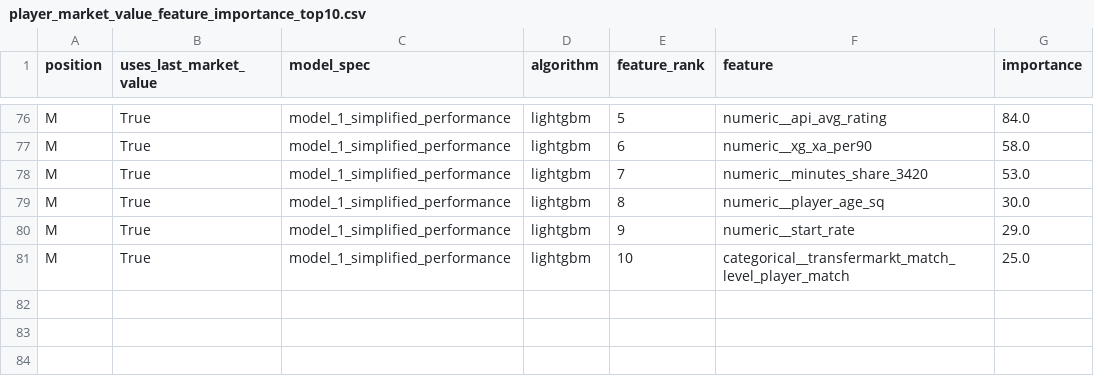
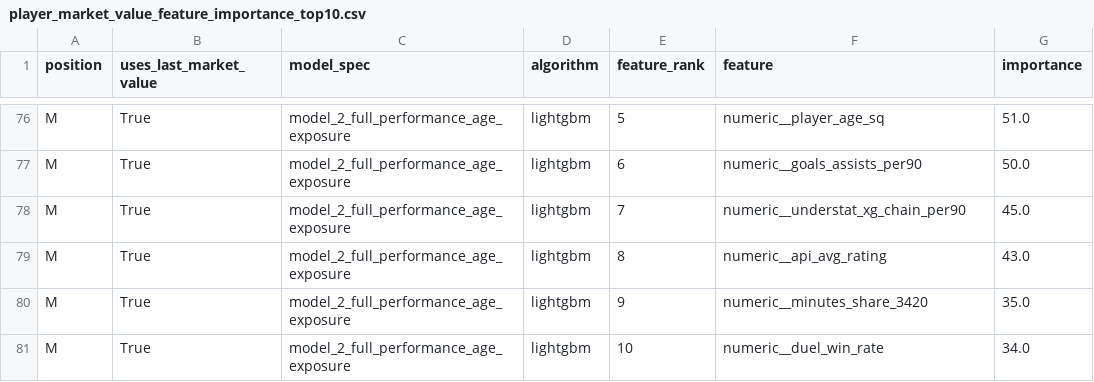
Before and after one commit to james-shan/football_player_market_value_app, a CSV file: data/merged/player_market_value_feature_importance_top10.csv, drawn as a sheet; only a part is shown, gaps mark what is left out; the diff covers the shown part only; the diff names each change by its address in the sheet, - before the commit and + after, or states it on an @@ line.

```diff
--- a/data/merged/player_market_value_feature_importance_top10.csv
+++ b/data/merged/player_market_value_feature_importance_top10.csv
-C76:C81 (model_spec): model_1_simplified_performance
+C76:C81 (model_spec): model_2_full_performance_age_exposure
-F76 (feature): numeric__api_avg_rating
+F76 (feature): numeric__player_age_sq
-G76 (importance): 84.0
+G76 (importance): 51.0
-F77 (feature): numeric__xg_xa_per90
+F77 (feature): numeric__goals_assists_per90
-G77 (importance): 58.0
+G77 (importance): 50.0
-F78 (feature): numeric__minutes_share_3420
+F78 (feature): numeric__understat_xg_chain_per90
-G78 (importance): 53.0
+G78 (importance): 45.0
-F79 (feature): numeric__player_age_sq
+F79 (feature): numeric__api_avg_rating
-G79 (importance): 30.0
+G79 (importance): 43.0
-F80 (feature): numeric__start_rate
+F80 (feature): numeric__minutes_share_3420
-G80 (importance): 29.0
+G80 (importance): 35.0
-F81 (feature): categorical__transfermarkt_match_level_player_match
+F81 (feature): numeric__duel_win_rate
-G81 (importance): 25.0
+G81 (importance): 34.0
```
Also changed, not shown: 107 edited cells elsewhere in this file, data/merged/player_market_value_model_comparison.csv, notebooks/data/reports/player_value_categorical_distribution.csv, 9 other files.
